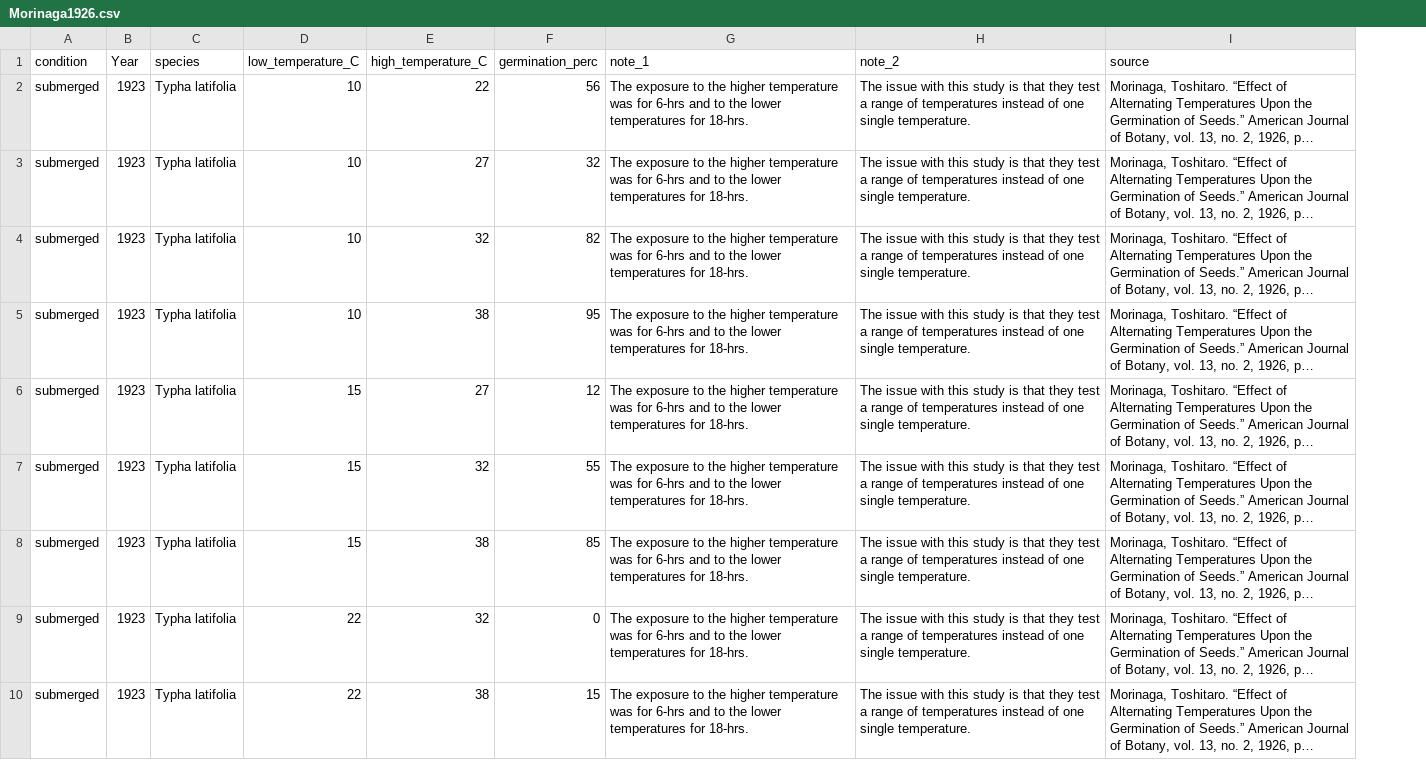
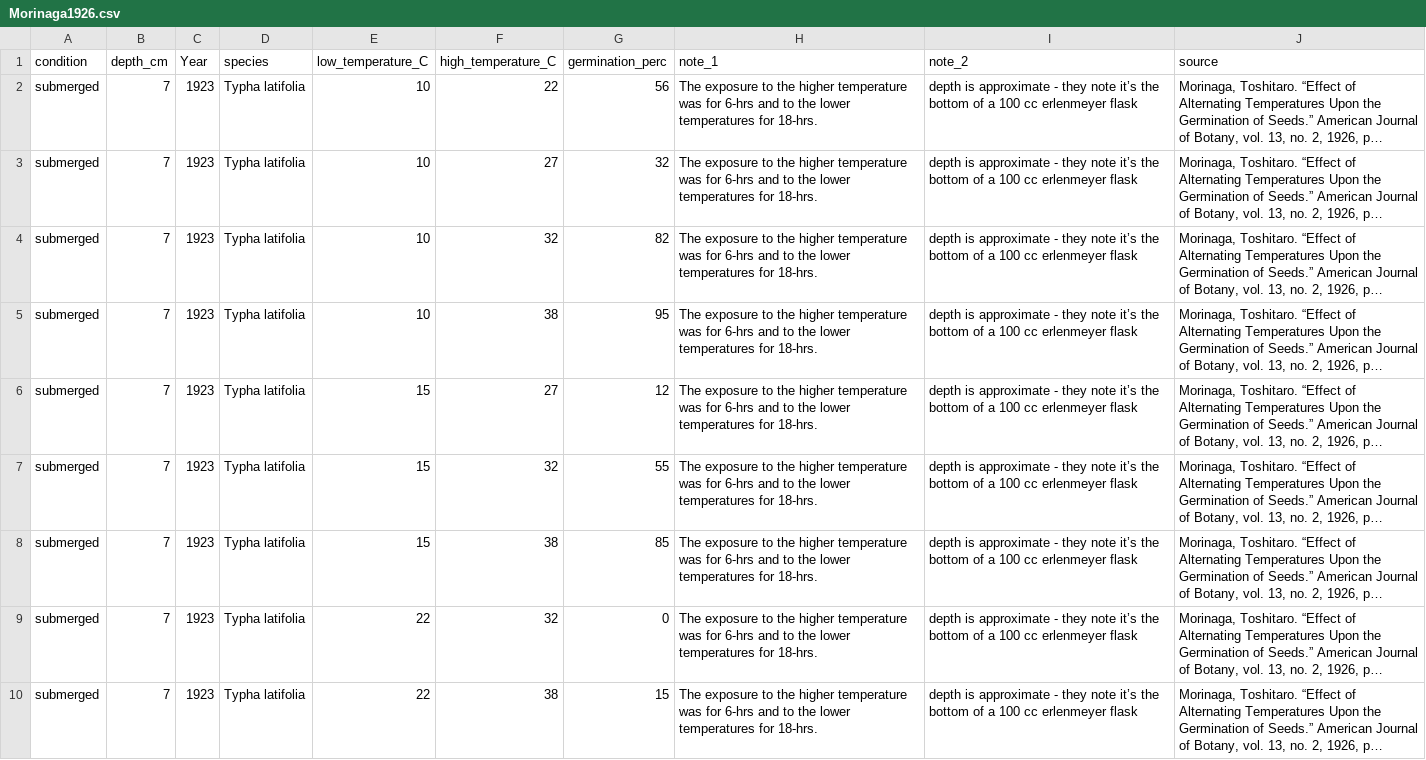
Before and after one commit to JennyTay/LARiver, a CSV file: Typha_Temperature_Data_Collection/Morinaga1926.csv, drawn as a sheet; only a part is shown; long unchanged cells end in …; addresses are those after the commit; the diff covers the shown part only; the diff names each change by its address in the sheet, - before the commit and + after, or states it on an @@ line.

```diff
--- a/Typha_Temperature_Data_Collection/Morinaga1926.csv
+++ b/Typha_Temperature_Data_Collection/Morinaga1926.csv
+column B (depth_cm), rows 2-10: all 7
-I2:I10 (note_2): The issue with this study is that they test a range of temperatures instead of one single temperature.
+I2:I10 (note_2): depth is approximate - they note it’s the bottom of a 100 cc erlenmeyer flask
```
Also changed, not shown: 9 edited cells elsewhere in this file, Typha_Temperature_Data_Collection/Lombardi_etal_1997.csv, Typha_Temperature_Data_Collection/Sifton_2011.csv, 3 other files.
